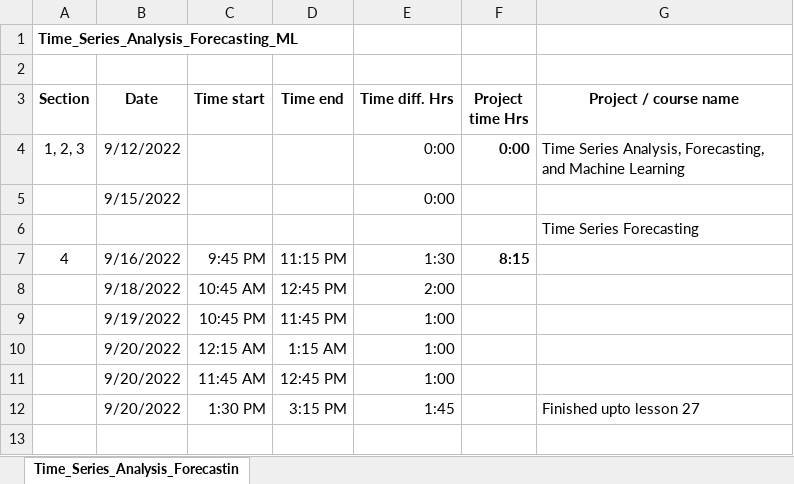
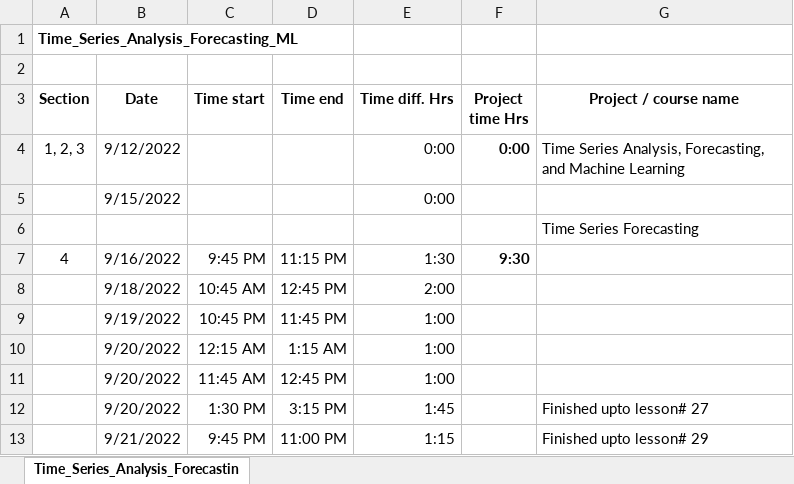
Before and after one commit to unpatel1/Time_Series_Analysis_Forecasting_ML, an Excel workbook: Time_Series_Analysis_Forecasting_ML_Git.xlsx, sheet Time_Series_Analysis_Forecastin, drawn as a sheet; values as stored, in another font and other column widths than the file's, no borders; the diff names each change by its address in the sheet, - before the commit and + after, or states it on an @@ line.

Commit message:
Section_4 WIP, finished upto lesson# 29 - Holt's Linear Trend model

```diff
--- a/Time_Series_Analysis_Forecasting_ML_Git.xlsx (sheet Time_Series_Analysis_Forecastin)
+++ b/Time_Series_Analysis_Forecasting_ML_Git.xlsx (sheet Time_Series_Analysis_Forecastin)
-F7 (Project time Hrs): 8:15
+F7 (Project time Hrs): 9:30
-G12 (Project / course name): Finished upto lesson 27
+G12 (Project / course name): Finished upto lesson# 27
+row 13:  | 9/21/2022 | 9:45 PM | 11:00 PM | 1:15 |  | Finished upto lesson# 29
```
Also changed, not shown: 1 other file.
